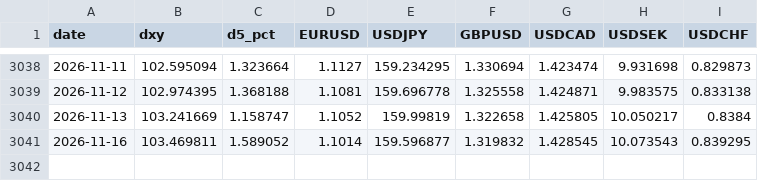
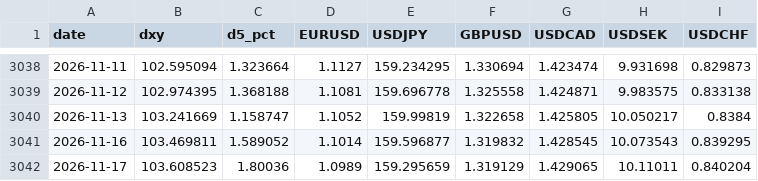
Before and after one commit to v29556573-web/Jarvis-briefing, a CSV file: dxy_ecb.csv, drawn as a sheet; only a part is shown, gaps mark what is left out.

```diff
--- a/dxy_ecb.csv
+++ b/dxy_ecb.csv
@@ -3041 +3041,2 @@ date,dxy,d5_pct,EURUSD,USDJPY,GBPUSD,USDCAD,USDSEK,USDCHF
 2026-11-16,103.469811,1.589052,1.1014,159.596877,1.319832,1.428545,10.073543,0.839295
+2026-11-17,103.608523,1.80036,1.0989,159.295659,1.319129,1.429065,10.11011,0.840204
```
Also changed, not shown: 1 other file.
